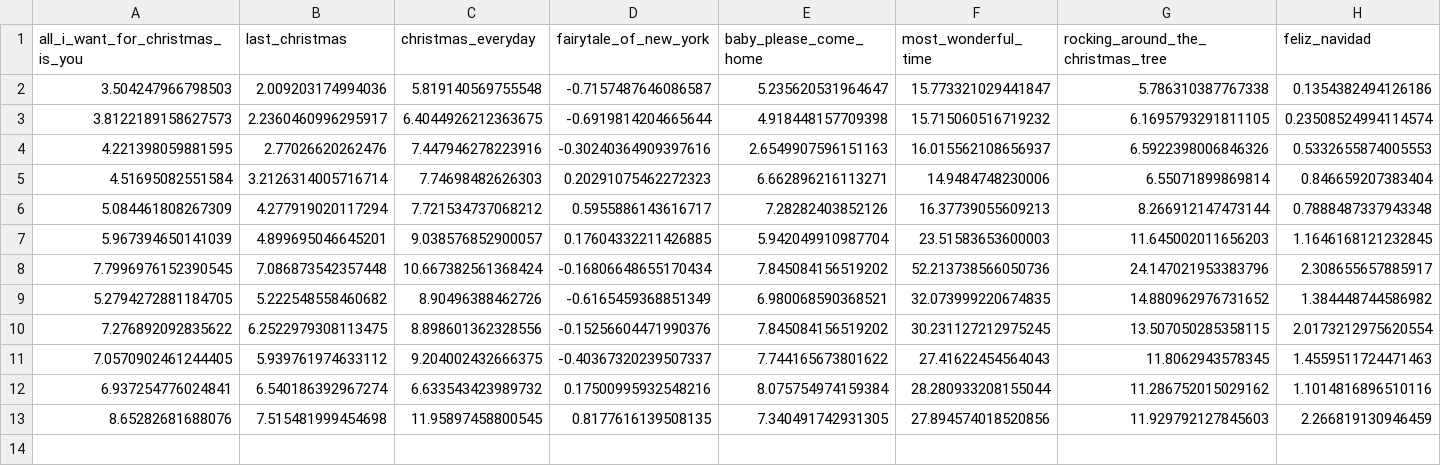
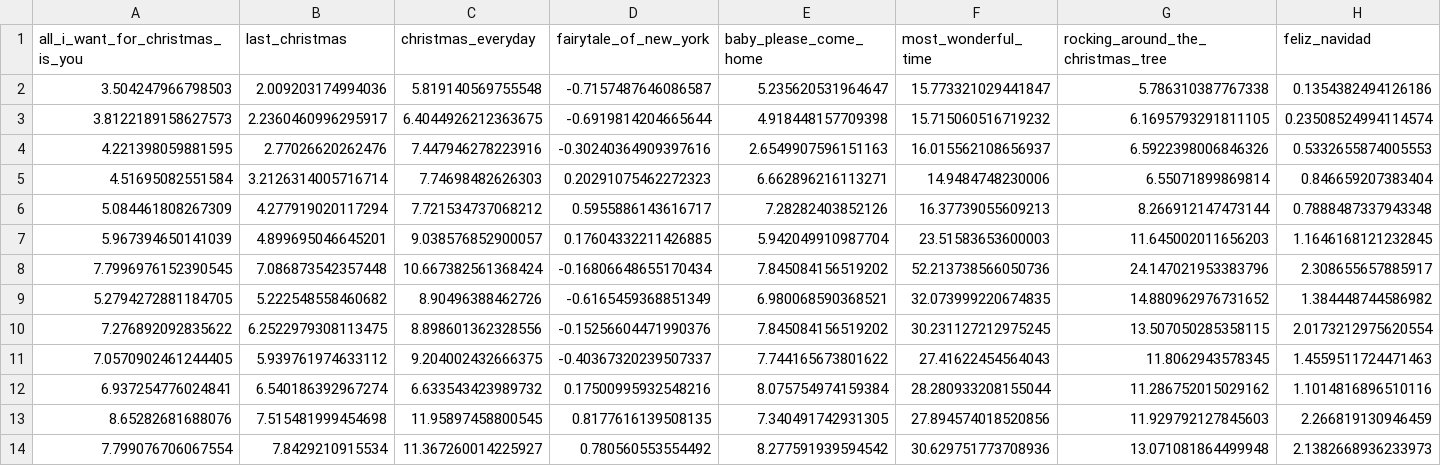
Before and after one commit to nathancunn/is_it_christmas_yet, a CSV file: plot_data.csv, drawn as a sheet; only a part is shown; rows hold the shown columns only; the diff names each change by its address in the sheet, - before the commit and + after, or states it on an @@ line.

Commit message:
Data update 2025-09-08

```diff
--- a/plot_data.csv
+++ b/plot_data.csv
+row 14: 7.799076706067554 | 7.8429210915534 | 11.367260014225927 | 0.780560553554492 | 8.277591939594542 | 30.629751773708936 | 13.071081864499948 | 2.1382668936233973
```
